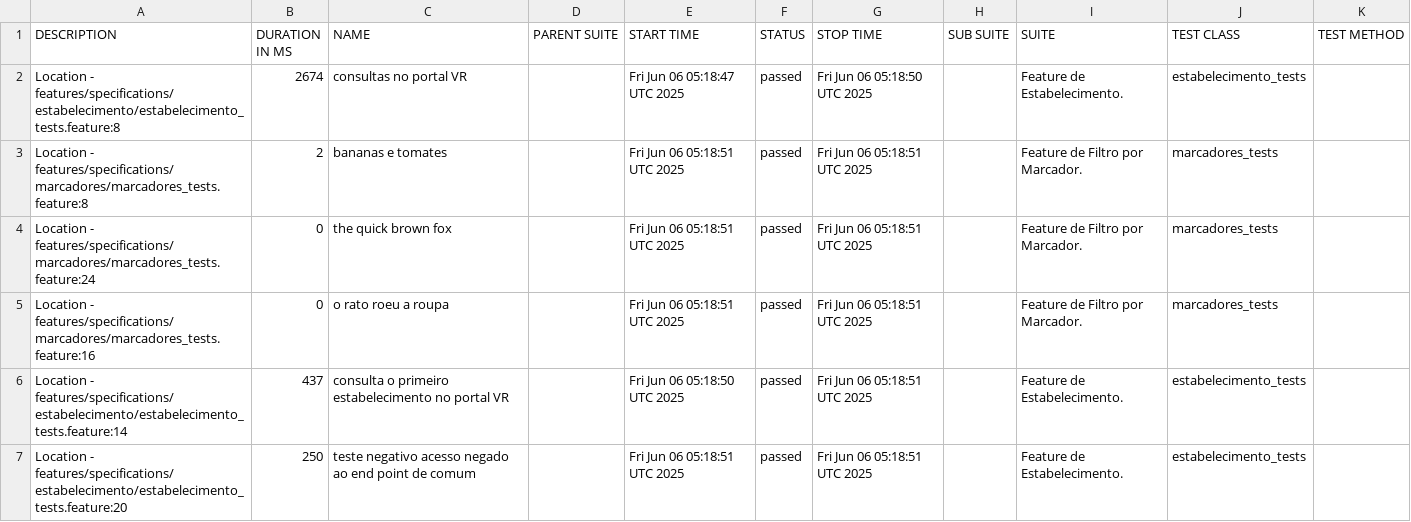
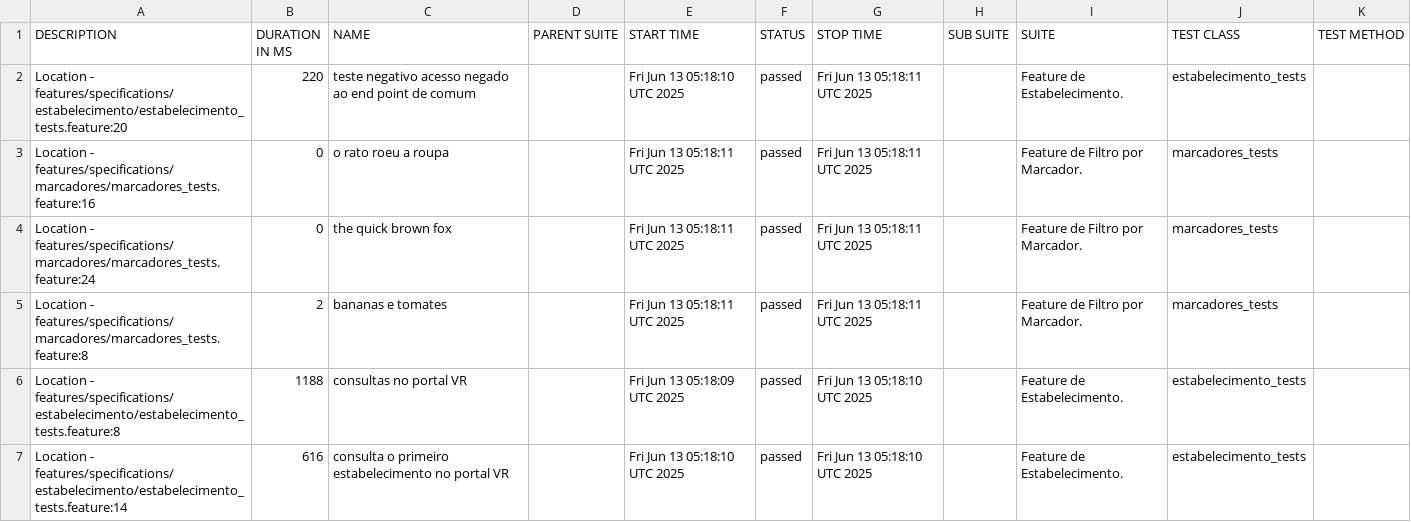
Before and after one commit to reinaldorossetti/cucumber_ruby_httparty, a CSV file: allure-report/data/suites.csv, drawn as a sheet.

```diff
--- a/allure-report/data/suites.csv
+++ b/allure-report/data/suites.csv
@@ -1,7 +1,7 @@
 "DESCRIPTION","DURATION IN MS","NAME","PARENT SUITE","START TIME","STATUS","STOP TIME","SUB SUITE","SUITE","TEST CLASS","TEST METHOD"
-"Location - features/specifications/estabelecimento/estabelecimento_tests.feature:8","2674","consultas no portal VR","","Fri Jun 06 05:18:47 UTC 2025","passed","Fri Jun 06 05:18:50 UTC 2025","","Feature de Estabelecimento.","estabelecimento_tests",""
-"Location - features/specifications/marcadores/marcadores_tests.feature:8","2","bananas e tomates","","Fri Jun 06 05:18:51 UTC 2025","passed","Fri Jun 06 05:18:51 UTC 2025","","Feature de Filtro por Marcador.","marcadores_tests",""
-"Location - features/specifications/marcadores/marcadores_tests.feature:24","0","the quick brown fox","","Fri Jun 06 05:18:51 UTC 2025","passed","Fri Jun 06 05:18:51 UTC 2025","","Feature de Filtro por Marcador.","marcadores_tests",""
-"Location - features/specifications/marcadores/marcadores_tests.feature:16","0","o rato roeu a roupa","","Fri Jun 06 05:18:51 UTC 2025","passed","Fri Jun 06 05:18:51 UTC 2025","","Feature de Filtro por Marcador.","marcadores_tests",""
-"Location - features/specifications/estabelecimento/estabelecimento_tests.feature:14","437","consulta o primeiro estabelecimento no portal VR","","Fri Jun 06 05:18:50 UTC 2025","passed","Fri Jun 06 05:18:51 UTC 2025","","Feature de Estabelecimento.","estabelecimento_tests",""
-"Location - features/specifications/estabelecimento/estabelecimento_tests.feature:20","250","teste negativo acesso negado ao end point de comum","","Fri Jun 06 05:18:51 UTC 2025","passed","Fri Jun 06 05:18:51 UTC 2025","","Feature de Estabelecimento.","estabelecimento_tests",""
+"Location - features/specifications/estabelecimento/estabelecimento_tests.feature:20","220","teste negativo acesso negado ao end point de comum","","Fri Jun 13 05:18:10 UTC 2025","passed","Fri Jun 13 05:18:11 UTC 2025","","Feature de Estabelecimento.","estabelecimento_tests",""
+"Location - features/specifications/marcadores/marcadores_tests.feature:16","0","o rato roeu a roupa","","Fri Jun 13 05:18:11 UTC 2025","passed","Fri Jun 13 05:18:11 UTC 2025","","Feature de Filtro por Marcador.","marcadores_tests",""
+"Location - features/specifications/marcadores/marcadores_tests.feature:24","0","the quick brown fox","","Fri Jun 13 05:18:11 UTC 2025","passed","Fri Jun 13 05:18:11 UTC 2025","","Feature de Filtro por Marcador.","marcadores_tests",""
+"Location - features/specifications/marcadores/marcadores_tests.feature:8","2","bananas e tomates","","Fri Jun 13 05:18:11 UTC 2025","passed","Fri Jun 13 05:18:11 UTC 2025","","Feature de Filtro por Marcador.","marcadores_tests",""
+"Location - features/specifications/estabelecimento/estabelecimento_tests.feature:8","1188","consultas no portal VR","","Fri Jun 13 05:18:09 UTC 2025","passed","Fri Jun 13 05:18:10 UTC 2025","","Feature de Estabelecimento.","estabelecimento_tests",""
+"Location - features/specifications/estabelecimento/estabelecimento_tests.feature:14","616","consulta o primeiro estabelecimento no portal VR","","Fri Jun 13 05:18:10 UTC 2025","passed","Fri Jun 13 05:18:10 UTC 2025","","Feature de Estabelecimento.","estabelecimento_tests",""
```
Also changed, not shown: allure-report/data/behaviors.csv, 32 other files.
